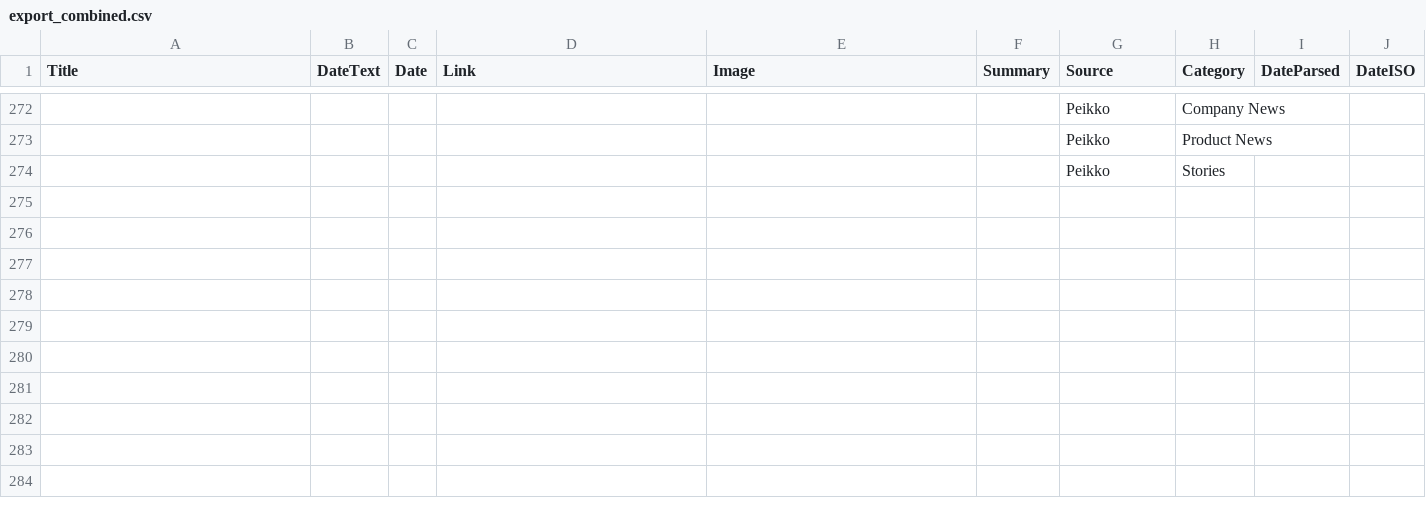
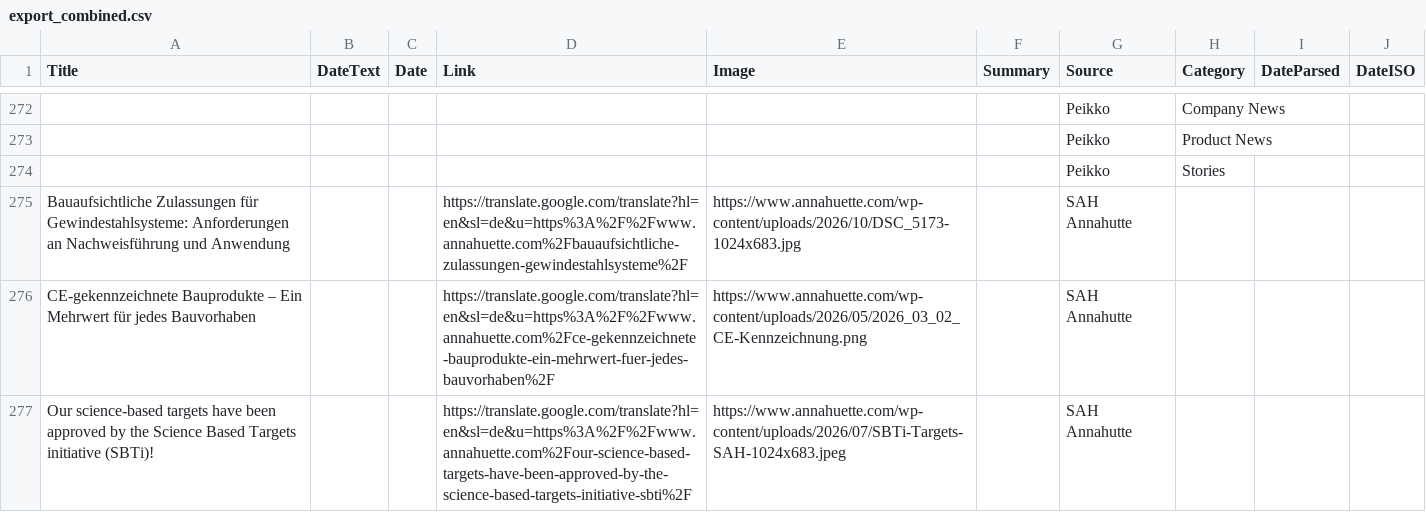
Before and after one commit to passakornDextra/competitorWatch, a CSV file: export_combined.csv, drawn as a sheet; only a part is shown, gaps mark what is left out; the diff covers the shown part only; the diff names each change by its address in the sheet, - before the commit and + after, or states it on an @@ line.

```diff
--- a/export_combined.csv
+++ b/export_combined.csv
+row 275: Bauaufsichtliche Zulassungen für Gewindestahlsysteme: Anforderungen an Nachweisführung und Anwendung |  |  | https://translate.google.com/translate?hl=en&sl=de&u=https%3A%2F%2Fwww.annahuette.com%2Fbauaufsichtliche-zulassungen-gewindestahlsysteme%2F | https://www.annahuette.com/wp-content/uploads/2026/10/DSC_5173-1024x683.jpg |  | SAH Annahutte
+row 276: CE-gekennzeichnete Bauprodukte – Ein Mehrwert für jedes Bauvorhaben |  |  | https://translate.google.com/translate?hl=en&sl=de&u=https%3A%2F%2Fwww.annahuette.com%2Fce-gekennzeichnete-bauprodukte-ein-mehrwert-fuer-jedes-bauvorhaben%2F | https://www.annahuette.com/wp-content/uploads/2026/05/2026_03_02_CE-Kennzeichnung.png |  | SAH Annahutte
+row 277: Our science-based targets have been approved by the Science Based Targets initiative (SBTi)! |  |  | https://translate.google.com/translate?hl=en&sl=de&u=https%3A%2F%2Fwww.annahuette.com%2Four-science-based-targets-have-been-approved-by-the-science-based-targets-initiative-sbti%2F | https://www.annahuette.com/wp-content/uploads/2026/07/SBTi-Targets-SAH-1024x683.jpeg |  | SAH Annahutte
```
Also changed, not shown: 4 added rows and 1 removed row elsewhere in this file, 1 other file.
